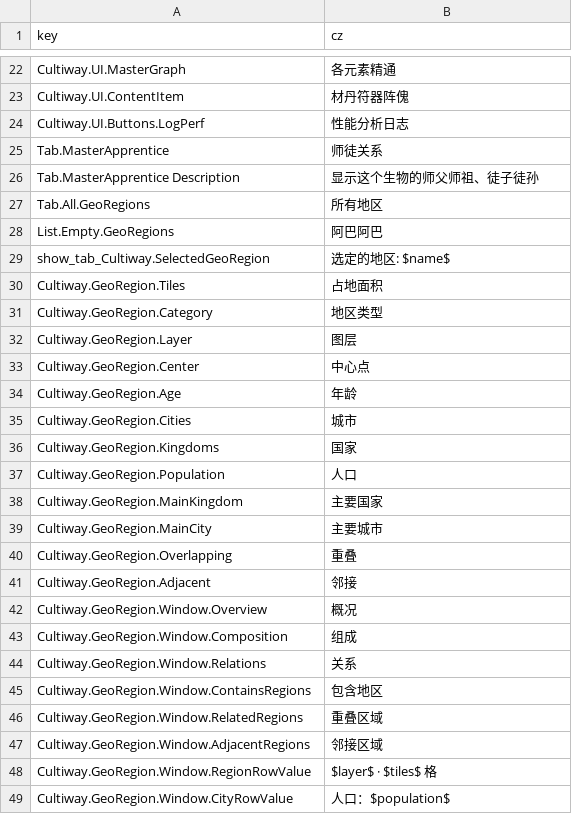
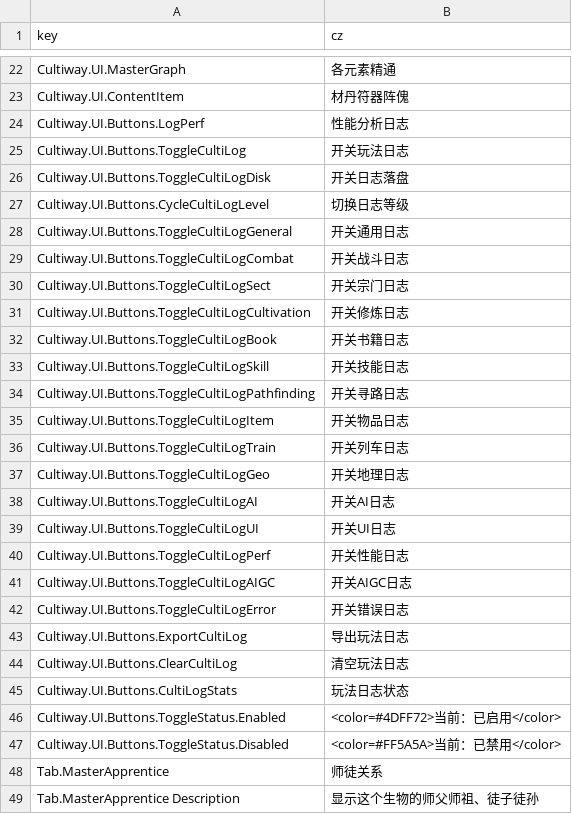
Before and after one commit to inmny/Cultiway-Reborn, a CSV file: Locales/ui.csv, drawn as a sheet; only a part is shown, gaps mark what is left out; the shorter side is filled out with more unchanged rows; the diff names each change by its address in the sheet, - before the commit and + after, or states it on an @@ line.

```diff
--- a/Locales/ui.csv
+++ b/Locales/ui.csv
+row 25: Cultiway.UI.Buttons.ToggleCultiLog | 开关玩法日志
+row 26: Cultiway.UI.Buttons.ToggleCultiLogDisk | 开关日志落盘
+row 27: Cultiway.UI.Buttons.CycleCultiLogLevel | 切换日志等级
+row 28: Cultiway.UI.Buttons.ToggleCultiLogGeneral | 开关通用日志
+row 29: Cultiway.UI.Buttons.ToggleCultiLogCombat | 开关战斗日志
+row 30: Cultiway.UI.Buttons.ToggleCultiLogSect | 开关宗门日志
+row 31: Cultiway.UI.Buttons.ToggleCultiLogCultivation | 开关修炼日志
+row 32: Cultiway.UI.Buttons.ToggleCultiLogBook | 开关书籍日志
+row 33: Cultiway.UI.Buttons.ToggleCultiLogSkill | 开关技能日志
+row 34: Cultiway.UI.Buttons.ToggleCultiLogPathfinding | 开关寻路日志
+row 35: Cultiway.UI.Buttons.ToggleCultiLogItem | 开关物品日志
+row 36: Cultiway.UI.Buttons.ToggleCultiLogTrain | 开关列车日志
+row 37: Cultiway.UI.Buttons.ToggleCultiLogGeo | 开关地理日志
+row 38: Cultiway.UI.Buttons.ToggleCultiLogAI | 开关AI日志
+row 39: Cultiway.UI.Buttons.ToggleCultiLogUI | 开关UI日志
+row 40: Cultiway.UI.Buttons.ToggleCultiLogPerf | 开关性能日志
+row 41: Cultiway.UI.Buttons.ToggleCultiLogAIGC | 开关AIGC日志
+row 42: Cultiway.UI.Buttons.ToggleCultiLogError | 开关错误日志
+row 43: Cultiway.UI.Buttons.ExportCultiLog | 导出玩法日志
+row 44: Cultiway.UI.Buttons.ClearCultiLog | 清空玩法日志
+row 45: Cultiway.UI.Buttons.CultiLogStats | 玩法日志状态
+row 46: Cultiway.UI.Buttons.ToggleStatus.Enabled | <color=#4DFF72>当前：已启用</color>
+row 47: Cultiway.UI.Buttons.ToggleStatus.Disabled | <color=#FF5A5A>当前：已禁用</color>
```
Also changed, not shown: 1 other file.
